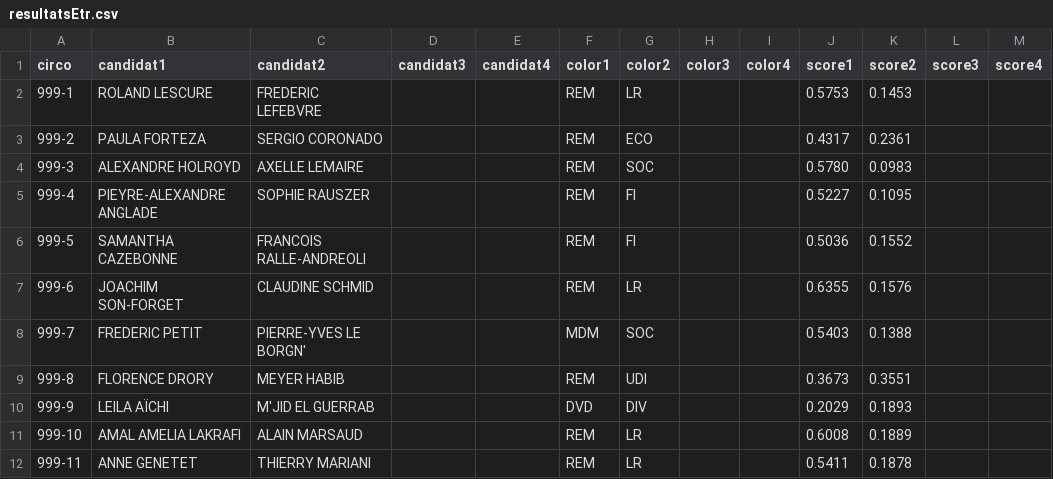
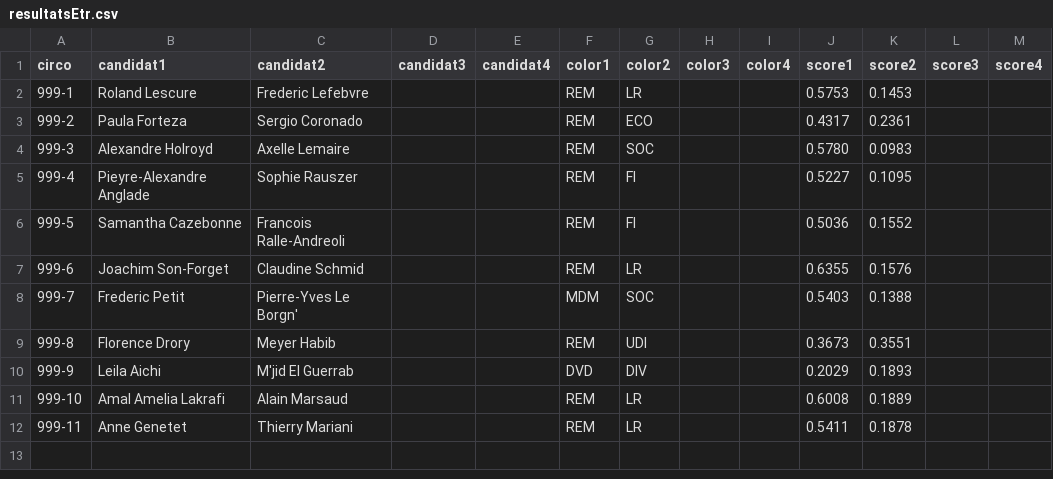
Before and after one commit to verycourt/Elections, a CSV file: legislatives/dataviz/data/resultatsEtr.csv, drawn as a sheet; only a part is shown; the diff names each change by its address in the sheet, - before the commit and + after, or states it on an @@ line.

Commit message:
nothing special

```diff
--- a/legislatives/dataviz/data/resultatsEtr.csv
+++ b/legislatives/dataviz/data/resultatsEtr.csv
-B2 (candidat1): ROLAND LESCURE
+B2 (candidat1): Roland Lescure
-C2 (candidat2): FREDERIC LEFEBVRE
+C2 (candidat2): Frederic Lefebvre
-B3 (candidat1): PAULA FORTEZA
+B3 (candidat1): Paula Forteza
-C3 (candidat2): SERGIO CORONADO
+C3 (candidat2): Sergio Coronado
-B4 (candidat1): ALEXANDRE HOLROYD
+B4 (candidat1): Alexandre Holroyd
-C4 (candidat2): AXELLE LEMAIRE
+C4 (candidat2): Axelle Lemaire
-B5 (candidat1): PIEYRE-ALEXANDRE ANGLADE
+B5 (candidat1): Pieyre-Alexandre Anglade
-C5 (candidat2): SOPHIE RAUSZER
+C5 (candidat2): Sophie Rauszer
-B6 (candidat1): SAMANTHA CAZEBONNE
+B6 (candidat1): Samantha Cazebonne
-C6 (candidat2): FRANCOIS RALLE-ANDREOLI
+C6 (candidat2): Francois Ralle-Andreoli
-B7 (candidat1): JOACHIM SON-FORGET
+B7 (candidat1): Joachim Son-Forget
-C7 (candidat2): CLAUDINE SCHMID
+C7 (candidat2): Claudine Schmid
-B8 (candidat1): FREDERIC PETIT
+B8 (candidat1): Frederic Petit
-C8 (candidat2): PIERRE-YVES LE BORGN'
+C8 (candidat2): Pierre-Yves Le Borgn'
-B9 (candidat1): FLORENCE DRORY
+B9 (candidat1): Florence Drory
-C9 (candidat2): MEYER HABIB
+C9 (candidat2): Meyer Habib
-B10 (candidat1): LEILA AÏCHI
+B10 (candidat1): Leila Aichi
-C10 (candidat2): M'JID EL GUERRAB
+C10 (candidat2): M'jid El Guerrab
-B11 (candidat1): AMAL AMELIA LAKRAFI
+B11 (candidat1): Amal Amelia Lakrafi
-C11 (candidat2): ALAIN MARSAUD
+C11 (candidat2): Alain Marsaud
-B12 (candidat1): ANNE GENETET
+B12 (candidat1): Anne Genetet
-C12 (candidat2): THIERRY MARIANI
+C12 (candidat2): Thierry Mariani
```
